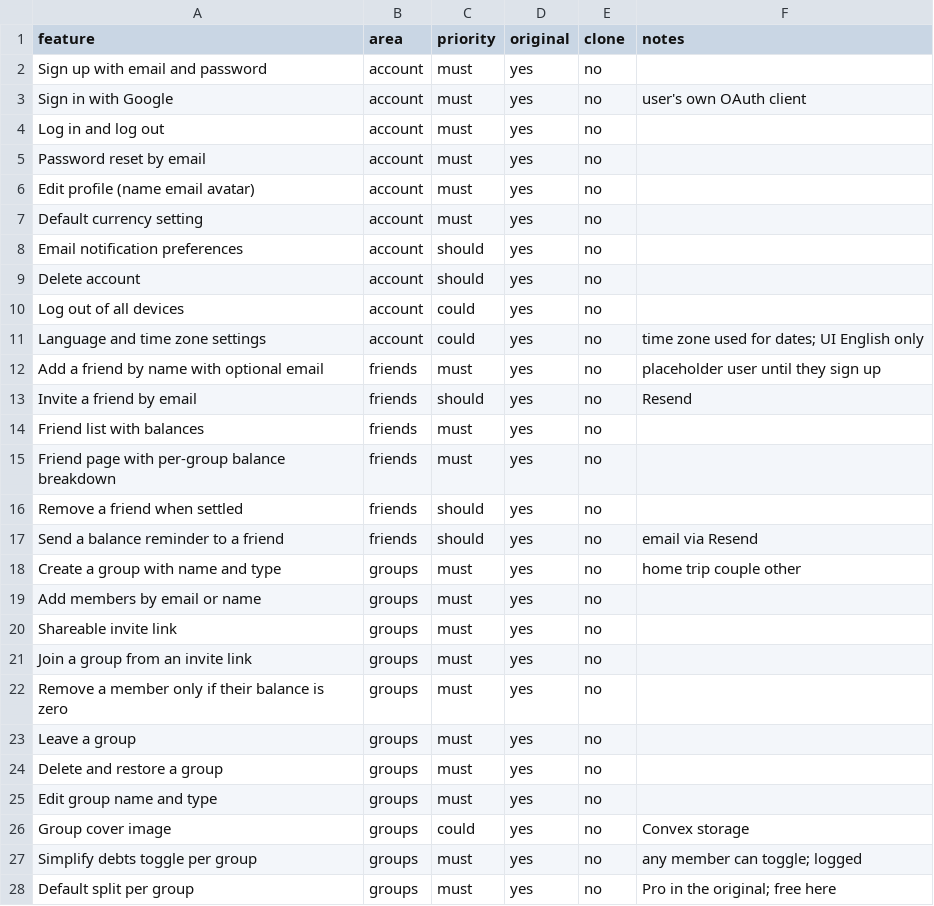
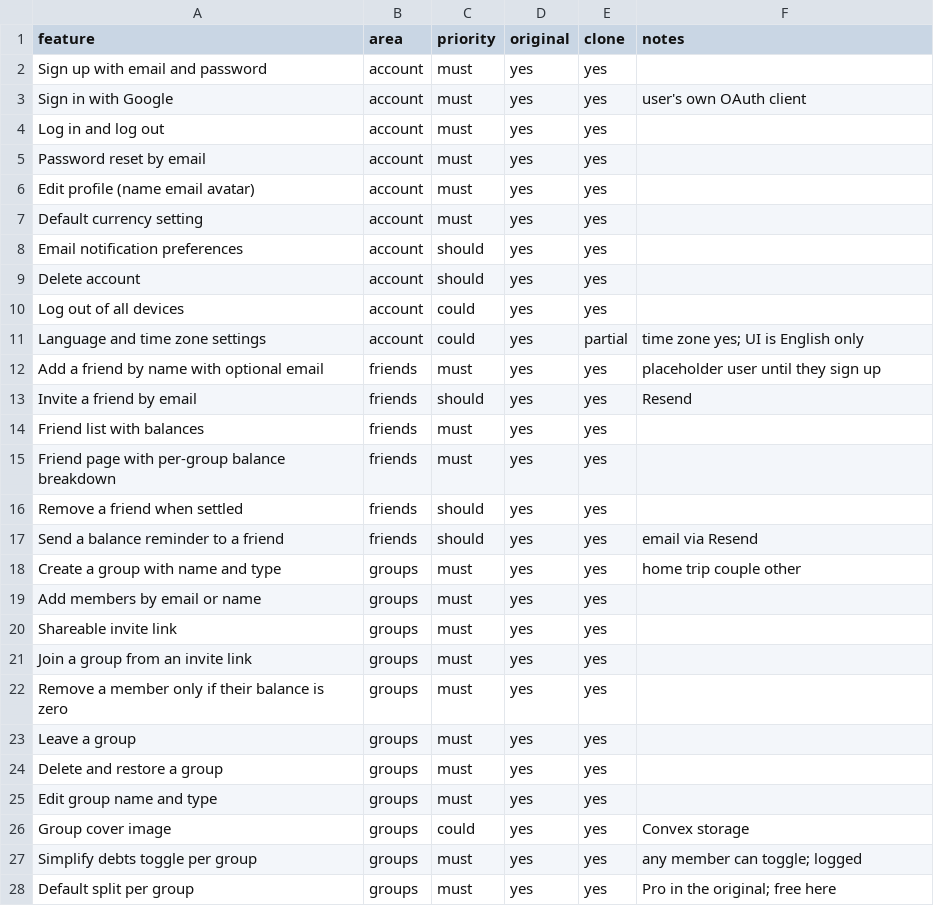
Before and after one commit to bhatvikrant/unsplit, a CSV file: replica/features.csv, drawn as a sheet; only a part is shown; the diff covers the shown part only.

```diff
--- a/replica/features.csv
+++ b/replica/features.csv
@@ -1,28 +1,28 @@
 feature,area,priority,original,clone,notes
-Sign up with email and password,account,must,yes,no,
-Sign in with Google,account,must,yes,no,user's own OAuth client
-Log in and log out,account,must,yes,no,
-Password reset by email,account,must,yes,no,
-Edit profile (name email avatar),account,must,yes,no,
-Default currency setting,account,must,yes,no,
-Email notification preferences,account,should,yes,no,
-Delete account,account,should,yes,no,
-Log out of all devices,account,could,yes,no,
-Language and time zone settings,account,could,yes,no,time zone used for dates; UI English only
-Add a friend by name with optional email,friends,must,yes,no,placeholder user until they sign up
-Invite a friend by email,friends,should,yes,no,Resend
-Friend list with balances,friends,must,yes,no,
-Friend page with per-group balance breakdown,friends,must,yes,no,
-Remove a friend when settled,friends,should,yes,no,
-Send a balance reminder to a friend,friends,should,yes,no,email via Resend
-Create a group with name and type,groups,must,yes,no,home trip couple other
-Add members by email or name,groups,must,yes,no,
-Shareable invite link,groups,must,yes,no,
-Join a group from an invite link,groups,must,yes,no,
-Remove a member only if their balance is zero,groups,must,yes,no,
-Leave a group,groups,must,yes,no,
-Delete and restore a group,groups,must,yes,no,
-Edit group name and type,groups,must,yes,no,
-Group cover image,groups,could,yes,no,Convex storage
-Simplify debts toggle per group,groups,must,yes,no,any member can toggle; logged
-Default split per group,groups,must,yes,no,Pro in the original; free here
+Sign up with email and password,account,must,yes,yes,
+Sign in with Google,account,must,yes,yes,user's own OAuth client
+Log in and log out,account,must,yes,yes,
+Password reset by email,account,must,yes,yes,
+Edit profile (name email avatar),account,must,yes,yes,
+Default currency setting,account,must,yes,yes,
+Email notification preferences,account,should,yes,yes,
+Delete account,account,should,yes,yes,
+Log out of all devices,account,could,yes,yes,
+Language and time zone settings,account,could,yes,partial,time zone yes; UI is English only
+Add a friend by name with optional email,friends,must,yes,yes,placeholder user until they sign up
+Invite a friend by email,friends,should,yes,yes,Resend
+Friend list with balances,friends,must,yes,yes,
+Friend page with per-group balance breakdown,friends,must,yes,yes,
+Remove a friend when settled,friends,should,yes,yes,
+Send a balance reminder to a friend,friends,should,yes,yes,email via Resend
+Create a group with name and type,groups,must,yes,yes,home trip couple other
+Add members by email or name,groups,must,yes,yes,
+Shareable invite link,groups,must,yes,yes,
+Join a group from an invite link,groups,must,yes,yes,
+Remove a member only if their balance is zero,groups,must,yes,yes,
+Leave a group,groups,must,yes,yes,
+Delete and restore a group,groups,must,yes,yes,
+Edit group name and type,groups,must,yes,yes,
+Group cover image,groups,could,yes,yes,Convex storage
+Simplify debts toggle per group,groups,must,yes,yes,any member can toggle; logged
+Default split per group,groups,must,yes,yes,Pro in the original; free here
```
Also changed, not shown: 50 edited cells elsewhere in this file, 16 other files.
